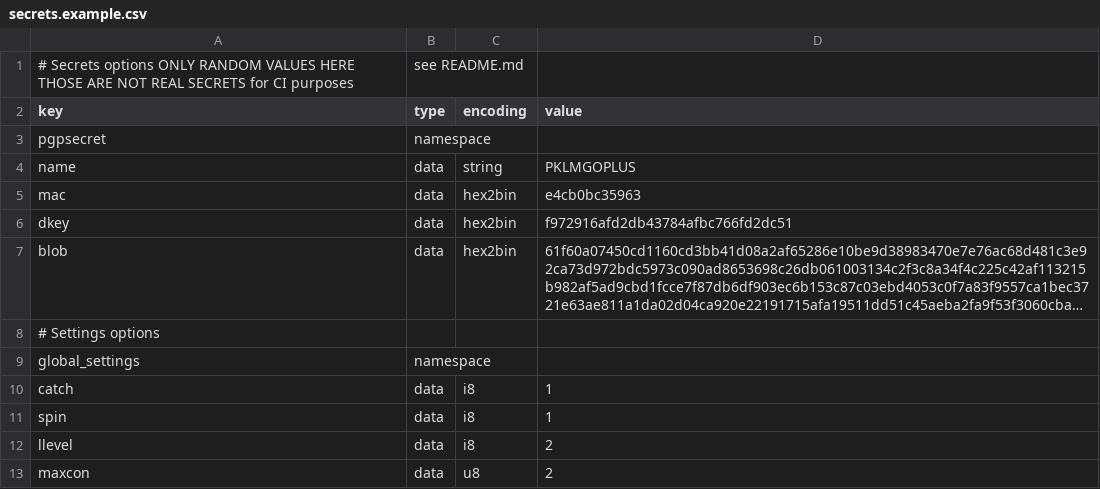
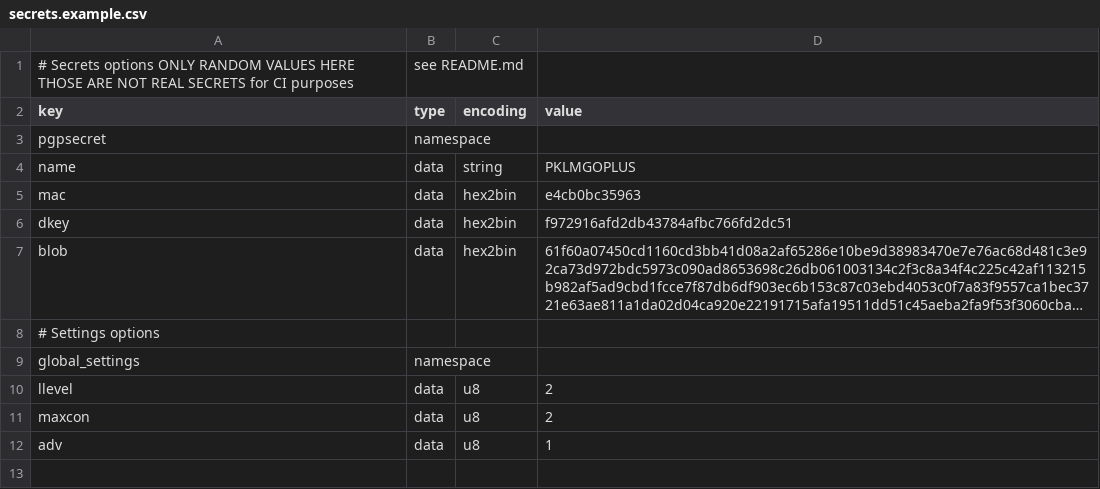
Before and after one commit to shortcuts/pgpemu, a CSV file: pgpemu-esp32/secrets.example.csv, drawn as a sheet; long unchanged cells end in …; removed rows and columns are numbered as before the commit, all else as after; the diff names each change by its address in the sheet, - before the commit and + after, or states it on an @@ line.

Commit message:
fix(config): align secrets example and README with keys firmware reads
The example set catch/spin in global_settings and typed llevel as i8,
so the log level never loaded. Keep llevel, maxcon, adv as u8.
Reject log levels outside 1-3 on read.

```diff
--- a/pgpemu-esp32/secrets.example.csv
+++ b/pgpemu-esp32/secrets.example.csv
-row 10: catch | data | i8 | 1
-row 11: spin | data | i8 | 1
-C10 (encoding): i8
+C10 (encoding): u8
+row 12: adv | data | u8 | 1
```
Also changed, not shown: 2 other files.
